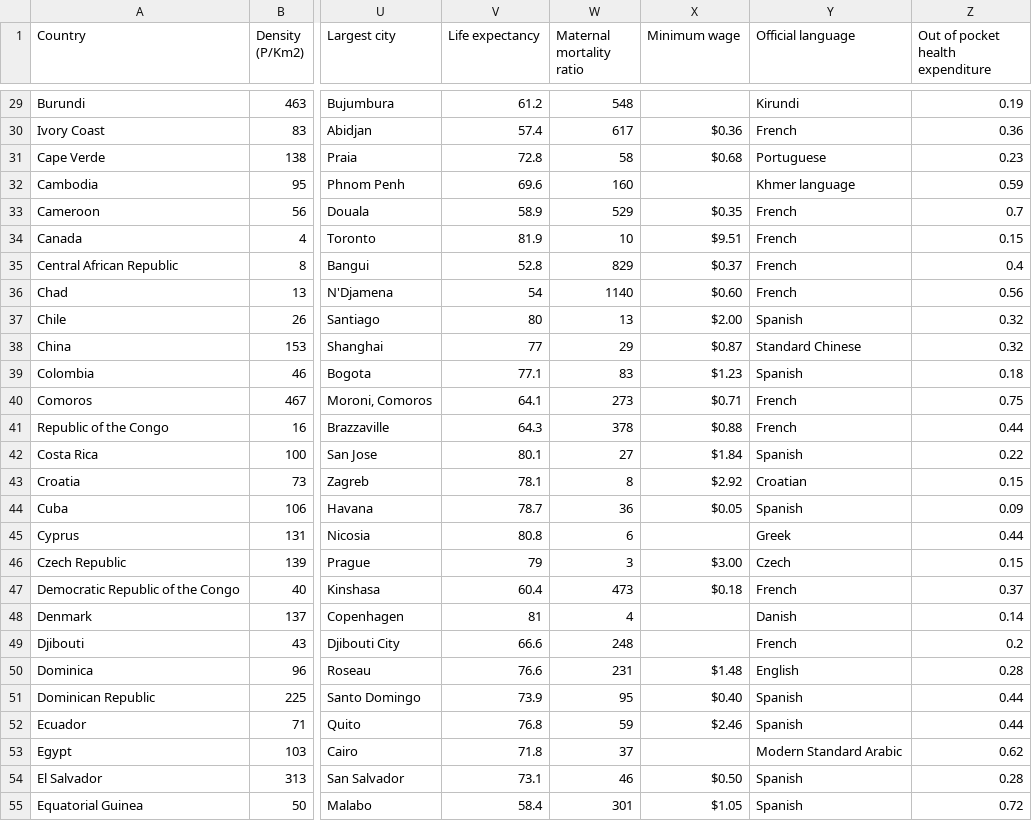
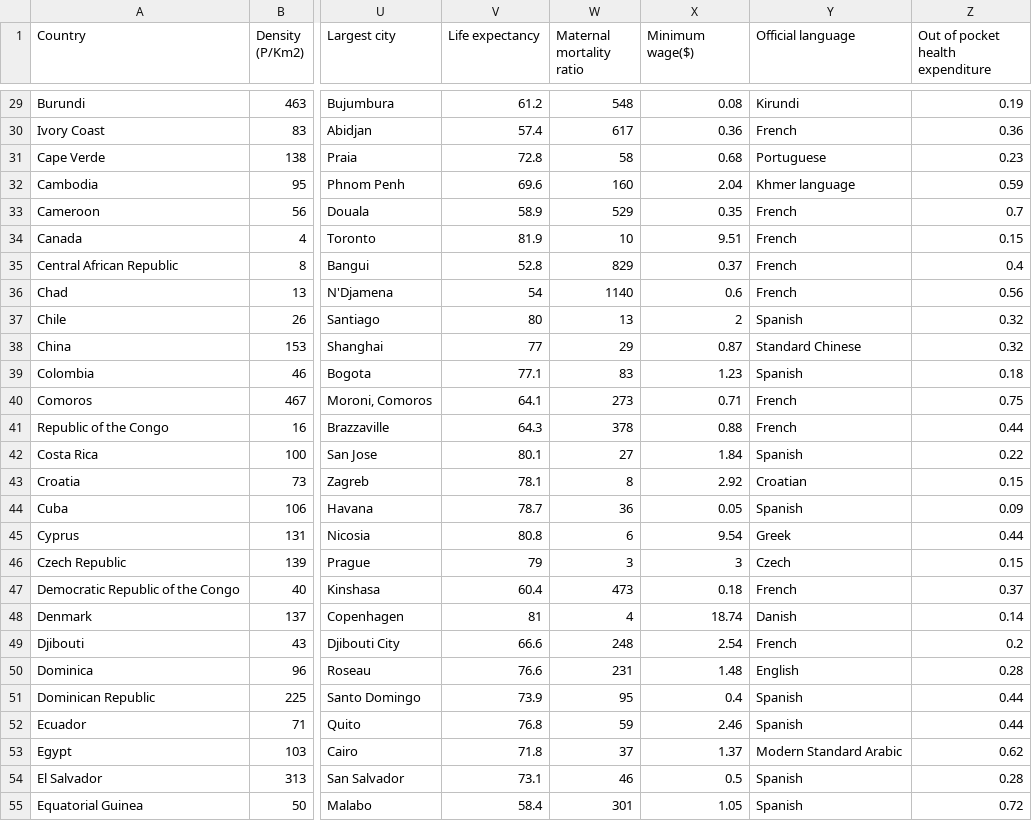
Before and after one commit to Shivam-5403/python_project_data-analytics, a CSV file: WorldDATA.csv, drawn as a sheet; only a part is shown, gaps mark what is left out; the diff covers the shown part only; the diff names each change by its address in the sheet, - before the commit and + after, or states it on an @@ line.

```diff
--- a/WorldDATA.csv
+++ b/WorldDATA.csv
-X1: Minimum wage
+X1: Minimum wage($)
-X29 (Minimum wage($)): (empty)
+X29 (Minimum wage($)): 0.08
-X30 (Minimum wage($)): $0.36
+X30 (Minimum wage($)): 0.36
-X31 (Minimum wage($)): $0.68
+X31 (Minimum wage($)): 0.68
-X32 (Minimum wage($)): (empty)
+X32 (Minimum wage($)): 2.04
-X33 (Minimum wage($)): $0.35
+X33 (Minimum wage($)): 0.35
-X34 (Minimum wage($)): $9.51
+X34 (Minimum wage($)): 9.51
-X35 (Minimum wage($)): $0.37
+X35 (Minimum wage($)): 0.37
-X36 (Minimum wage($)): $0.60
+X36 (Minimum wage($)): 0.6
-X37 (Minimum wage($)): $2.00
+X37 (Minimum wage($)): 2
-X38 (Minimum wage($)): $0.87
+X38 (Minimum wage($)): 0.87
-X39 (Minimum wage($)): $1.23
+X39 (Minimum wage($)): 1.23
-X40 (Minimum wage($)): $0.71
+X40 (Minimum wage($)): 0.71
-X41 (Minimum wage($)): $0.88
+X41 (Minimum wage($)): 0.88
-X42 (Minimum wage($)): $1.84
+X42 (Minimum wage($)): 1.84
-X43 (Minimum wage($)): $2.92
+X43 (Minimum wage($)): 2.92
-X44 (Minimum wage($)): $0.05
+X44 (Minimum wage($)): 0.05
-X45 (Minimum wage($)): (empty)
+X45 (Minimum wage($)): 9.54
-X46 (Minimum wage($)): $3.00
+X46 (Minimum wage($)): 3
-X47 (Minimum wage($)): $0.18
+X47 (Minimum wage($)): 0.18
-X48 (Minimum wage($)): (empty)
+X48 (Minimum wage($)): 18.74
-X49 (Minimum wage($)): (empty)
+X49 (Minimum wage($)): 2.54
-X50 (Minimum wage($)): $1.48
+X50 (Minimum wage($)): 1.48
-X51 (Minimum wage($)): $0.40
+X51 (Minimum wage($)): 0.4
-X52 (Minimum wage($)): $2.46
+X52 (Minimum wage($)): 2.46
-X53 (Minimum wage($)): (empty)
+X53 (Minimum wage($)): 1.37
-X54 (Minimum wage($)): $0.50
+X54 (Minimum wage($)): 0.5
-X55 (Minimum wage($)): $1.05
+X55 (Minimum wage($)): 1.05
```
Also changed, not shown: 168 edited cells elsewhere in this file.
